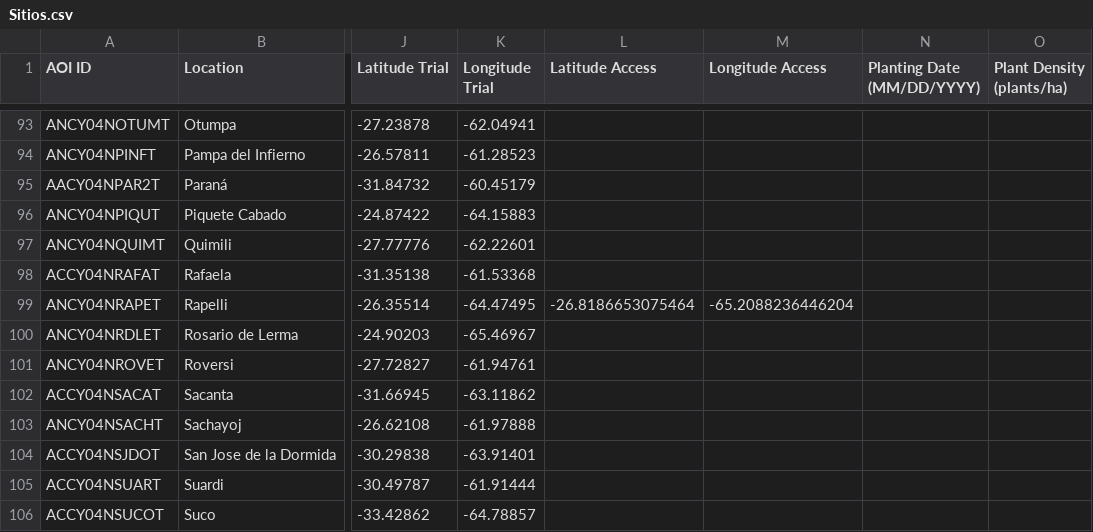
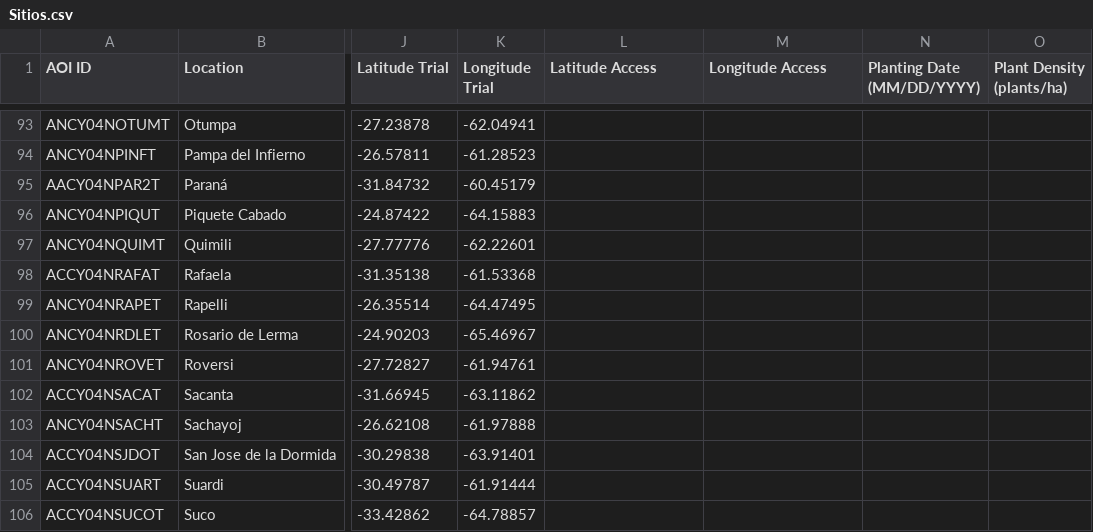
Before and after one commit to LAAR-TESTING-AR/field-trial-map, a CSV file: Sitios.csv, drawn as a sheet; only a part is shown, gaps mark what is left out; the diff names each change by its address in the sheet, - before the commit and + after, or states it on an @@ line.

Commit message:
Actualizacion automatica de Sitios.csv desde SharePoint

```diff
--- a/Sitios.csv
+++ b/Sitios.csv
-L99 (Latitude Access): -26.8186653075464
+L99 (Latitude Access): (empty)
-M99 (Longitude Access): -65.2088236446204
+M99 (Longitude Access): (empty)
```
